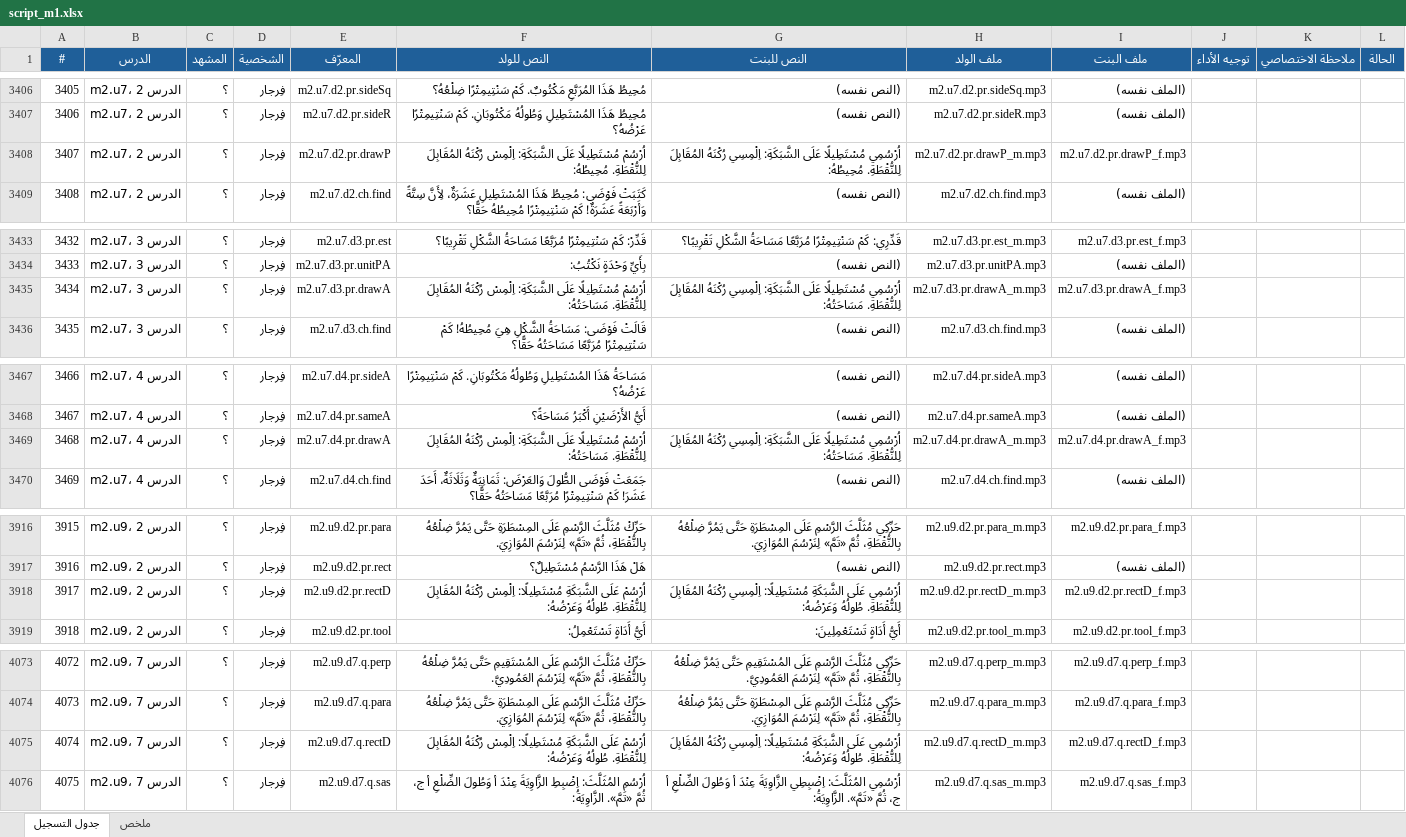
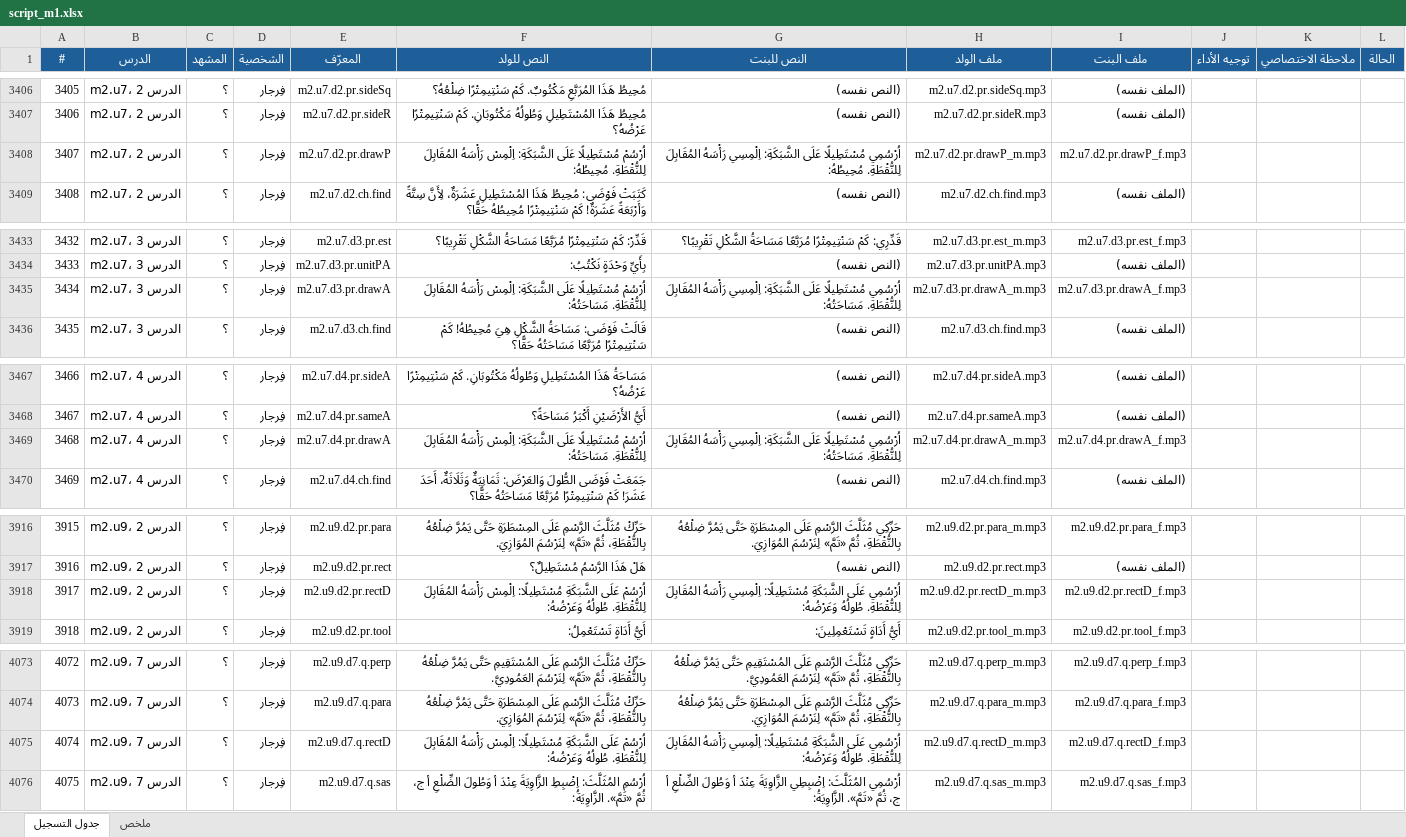
Before and after one commit to waha-math/waha-math, an Excel workbook: dist/script_m1.xlsx, sheet جدول التسجيل, drawn as a sheet; only a part is shown, gaps mark what is left out; values as stored, in another font and other column widths than the file's, no borders; the diff covers the shown part only; the diff names each change by its address in the sheet, - before the commit and + after, or states it on an @@ line.

```diff
--- a/dist/script_m1.xlsx (sheet جدول التسجيل)
+++ b/dist/script_m1.xlsx (sheet جدول التسجيل)
-F3408 (النص للولد): …الشَّبَكَةِ: اِلْمِسْ رُكْنَهُ المُقَابِلَ لِلنُّقْطَةِ.…
+F3408 (النص للولد): …الشَّبَكَةِ: اِلْمِسْ رَأْسَهُ المُقَابِلَ لِلنُّقْطَةِ.…
-G3408 (النص للبنت): …الشَّبَكَةِ: اِلْمِسِي رُكْنَهُ المُقَابِلَ لِلنُّقْطَةِ.…
+G3408 (النص للبنت): …الشَّبَكَةِ: اِلْمِسِي رَأْسَهُ المُقَابِلَ لِلنُّقْطَةِ.…
-F3435 (النص للولد): …الشَّبَكَةِ: اِلْمِسْ رُكْنَهُ المُقَابِلَ لِلنُّقْطَةِ.…
+F3435 (النص للولد): …الشَّبَكَةِ: اِلْمِسْ رَأْسَهُ المُقَابِلَ لِلنُّقْطَةِ.…
-G3435 (النص للبنت): …الشَّبَكَةِ: اِلْمِسِي رُكْنَهُ المُقَابِلَ لِلنُّقْطَةِ.…
+G3435 (النص للبنت): …الشَّبَكَةِ: اِلْمِسِي رَأْسَهُ المُقَابِلَ لِلنُّقْطَةِ.…
-F3469 (النص للولد): …الشَّبَكَةِ: اِلْمِسْ رُكْنَهُ المُقَابِلَ لِلنُّقْطَةِ.…
+F3469 (النص للولد): …الشَّبَكَةِ: اِلْمِسْ رَأْسَهُ المُقَابِلَ لِلنُّقْطَةِ.…
-G3469 (النص للبنت): …الشَّبَكَةِ: اِلْمِسِي رُكْنَهُ المُقَابِلَ لِلنُّقْطَةِ.…
+G3469 (النص للبنت): …الشَّبَكَةِ: اِلْمِسِي رَأْسَهُ المُقَابِلَ لِلنُّقْطَةِ.…
-F3918 (النص للولد): …مُسْتَطِيلًا: اِلْمِسْ رُكْنَهُ المُقَابِلَ لِلنُّقْطَةِ.…
+F3918 (النص للولد): …مُسْتَطِيلًا: اِلْمِسْ رَأْسَهُ المُقَابِلَ لِلنُّقْطَةِ.…
-G3918 (النص للبنت): …مُسْتَطِيلًا: اِلْمِسِي رُكْنَهُ المُقَابِلَ لِلنُّقْطَةِ.…
+G3918 (النص للبنت): …مُسْتَطِيلًا: اِلْمِسِي رَأْسَهُ المُقَابِلَ لِلنُّقْطَةِ.…
-F4075 (النص للولد): …مُسْتَطِيلًا: اِلْمِسْ رُكْنَهُ المُقَابِلَ لِلنُّقْطَةِ.…
+F4075 (النص للولد): …مُسْتَطِيلًا: اِلْمِسْ رَأْسَهُ المُقَابِلَ لِلنُّقْطَةِ.…
-G4075 (النص للبنت): …مُسْتَطِيلًا: اِلْمِسِي رُكْنَهُ المُقَابِلَ لِلنُّقْطَةِ.…
+G4075 (النص للبنت): …مُسْتَطِيلًا: اِلْمِسِي رَأْسَهُ المُقَابِلَ لِلنُّقْطَةِ.…
```
Also changed, not shown: 2 added rows, 40 edited cells and row numbers in column A elsewhere in this sheet, sheet ملخص, 28 other files.
